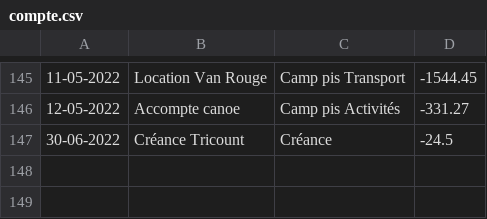
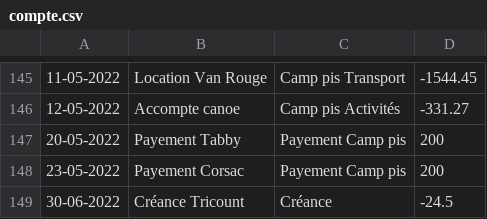
Before and after one commit to MaximeGodfriaux/ComptesPi, a CSV file: csv_files/compte.csv, drawn as a sheet; only a part is shown, gaps mark what is left out.

```diff
--- a/csv_files/compte.csv
+++ b/csv_files/compte.csv
@@ -146,2 +146,4 @@
 12-05-2022,Accompte canoe,Camp pis Activités,-331.27
+20-05-2022,Payement Tabby,Payement Camp pis,200
+23-05-2022,Payement Corsac,Payement Camp pis,200
 30-06-2022,Créance Tricount,Créance,-24.5
```
Also changed, not shown: csv_files/cash.csv, 13 other files.
